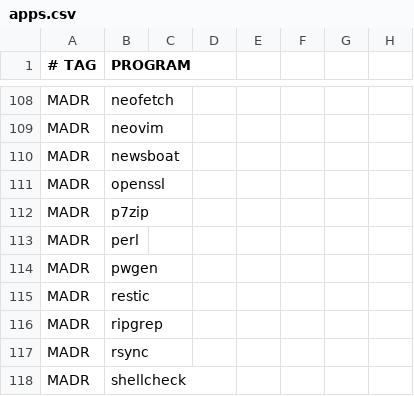
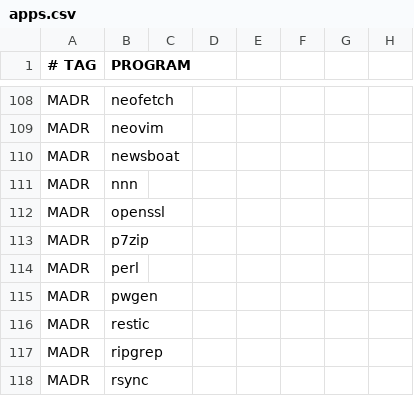
Before and after one commit to astsu777/bootstrap, a CSV file: apps.csv, drawn as a sheet; only a part is shown, gaps mark what is left out; the shorter side is filled out with more unchanged rows; the diff names each change by its address in the sheet, - before the commit and + after, or states it on an @@ line.

Commit message:
Add 'nnn' to packages

```diff
--- a/apps.csv
+++ b/apps.csv
+row 111: MADR | nnn
```
